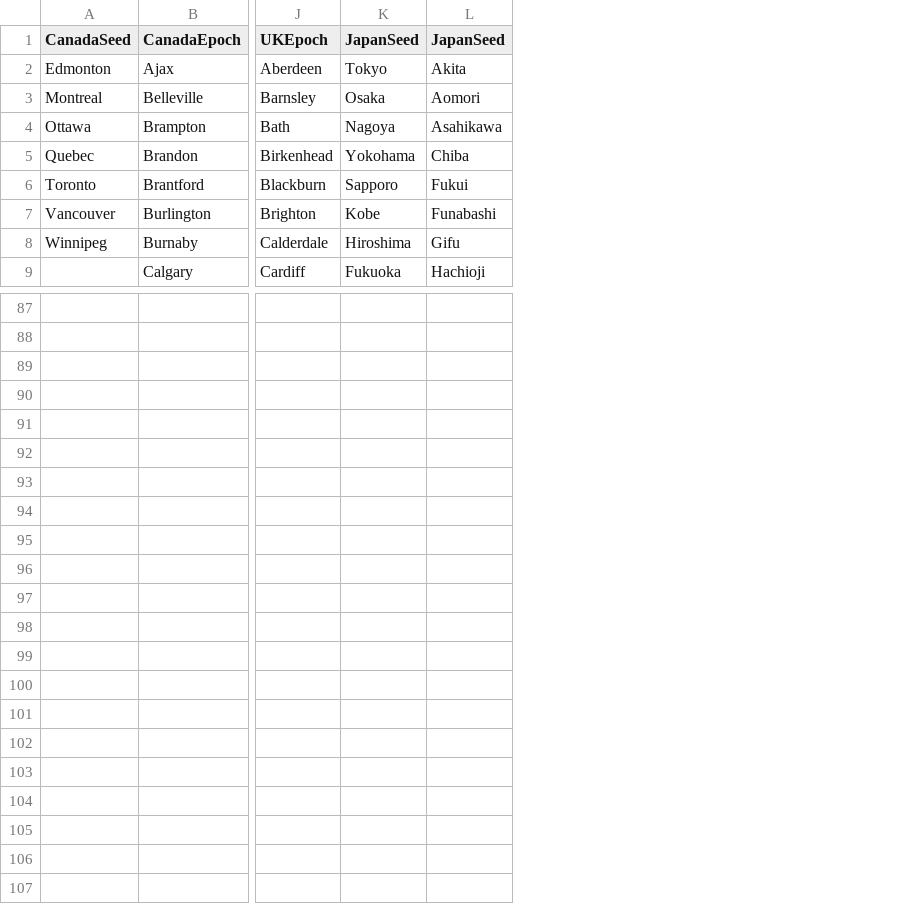
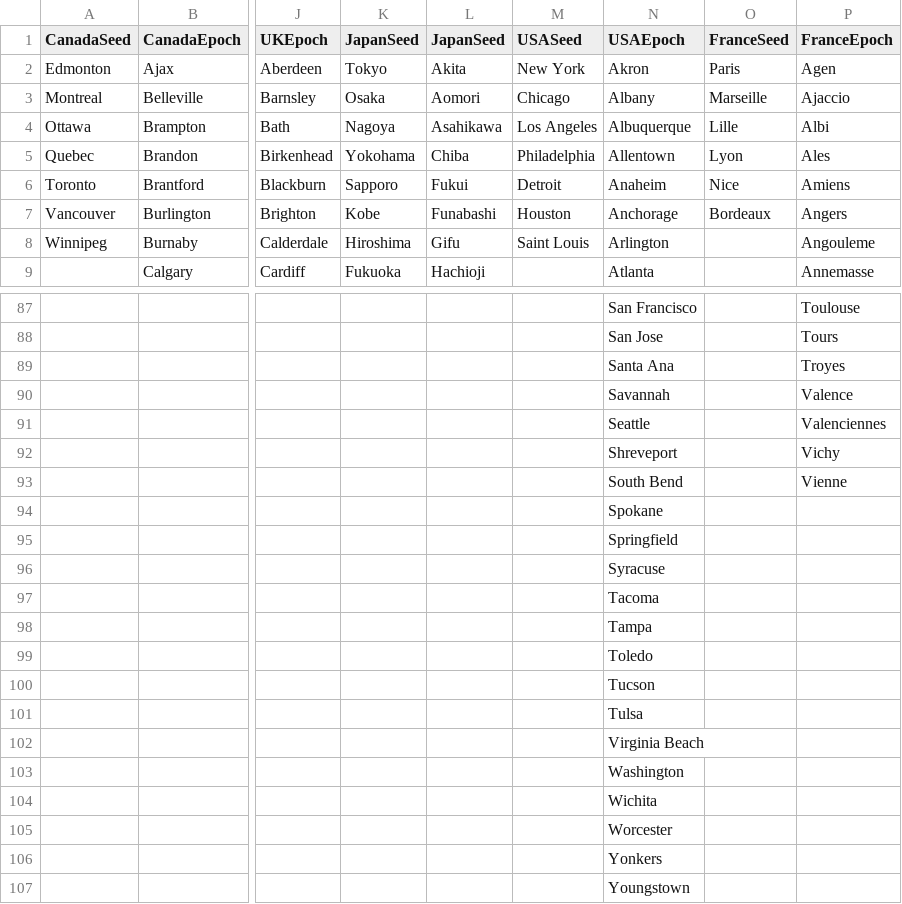
Before and after one commit to rmurcioUCL/RankDiversity, a CSV file: data/citesSets.csv, drawn as a sheet; only a part is shown, gaps mark what is left out; rows hold the shown columns only; the diff names each change by its address in the sheet, - before the commit and + after, or states it on an @@ line.

Commit message:
commit citesSeed

```diff
--- a/data/citesSets.csv
+++ b/data/citesSets.csv
+column M (USASeed), rows 2-8: New York | Chicago | Los Angeles | Philadelphia | Detroit | Houston | Saint Louis
+column N (USAEpoch), rows 2-9: Akron | Albany | Albuquerque | Allentown | Anaheim | Anchorage | Arlington | Atlanta; rows 87-92: San Francisco | San Jose | Santa Ana | Savannah | Seattle | Shreveport
+column O (FranceSeed), rows 2-7: Paris | Marseille | Lille | Lyon | Nice | Bordeaux
+column P (FranceEpoch), rows 2-9: Agen | Ajaccio | Albi | Ales | Amiens | Angers | Angouleme | Annemasse; rows 87-92: Toulouse | Tours | Troyes | Valence | Valenciennes | Vichy
+row 93:  |  |  |  |  |  | South Bend |  | Vienne
+row 94:  |  |  |  |  |  | Spokane
+row 95:  |  |  |  |  |  | Springfield
+row 96:  |  |  |  |  |  | Syracuse
+row 97:  |  |  |  |  |  | Tacoma
+row 98:  |  |  |  |  |  | Tampa
+row 99:  |  |  |  |  |  | Toledo
+row 100:  |  |  |  |  |  | Tucson
+row 101:  |  |  |  |  |  | Tulsa
+row 102:  |  |  |  |  |  | Virginia Beach
+row 103:  |  |  |  |  |  | Washington
+row 104:  |  |  |  |  |  | Wichita
+row 105:  |  |  |  |  |  | Worcester
+row 106:  |  |  |  |  |  | Yonkers
+row 107:  |  |  |  |  |  | Youngstown
```
Also changed, not shown: data/sovietCitiesPerRank.csv, 2 other files.
